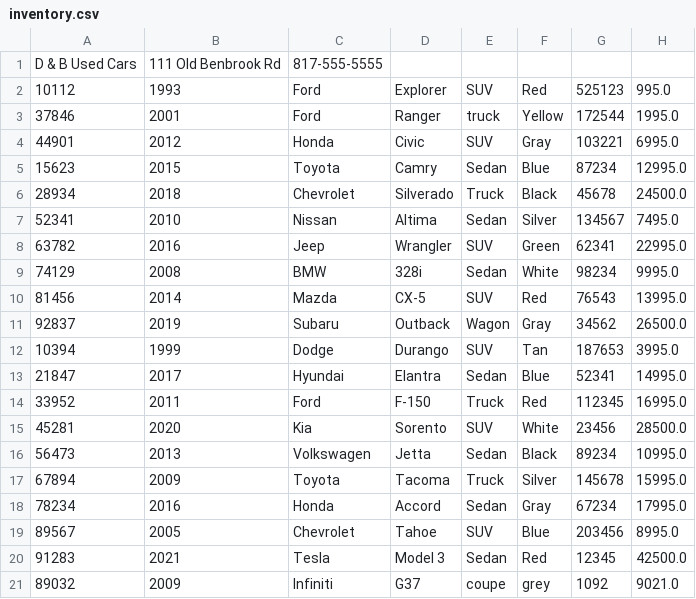
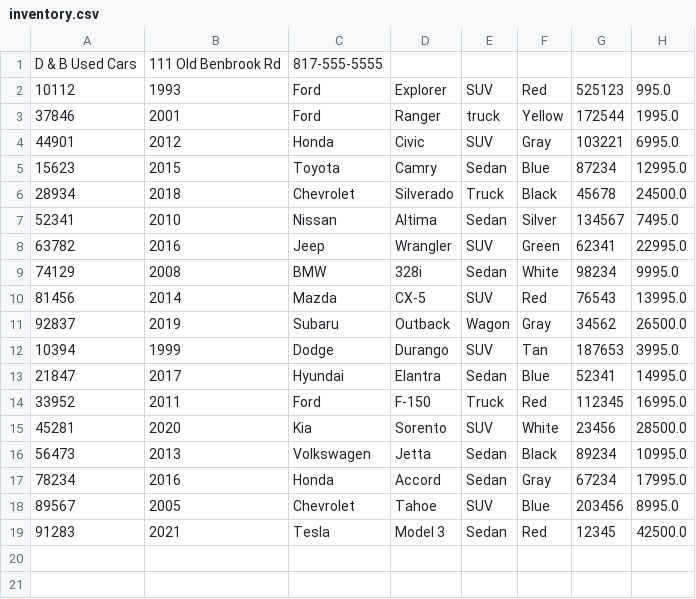
Before and after one commit to Nachi4265/Object-Oriented-Car-Dealership, a CSV file: inventory.csv, drawn as a sheet.

```diff
--- a/inventory.csv
+++ b/inventory.csv
@@ -16,3 +16,2 @@ D & B Used Cars|111 Old Benbrook Rd|817-555-5555
 56473|2013|Volkswagen|Jetta|Sedan|Black|89234|10995.0
-67894|2009|Toyota|Tacoma|Truck|Silver|145678|15995.0
 78234|2016|Honda|Accord|Sedan|Gray|67234|17995.0
@@ -20,2 +19 @@ D & B Used Cars|111 Old Benbrook Rd|817-555-5555
 91283|2021|Tesla|Model 3|Sedan|Red|12345|42500.0
-89032|2009|Infiniti|G37|coupe|grey|1092|9021.0
```
Also changed, not shown: 1 other file.
